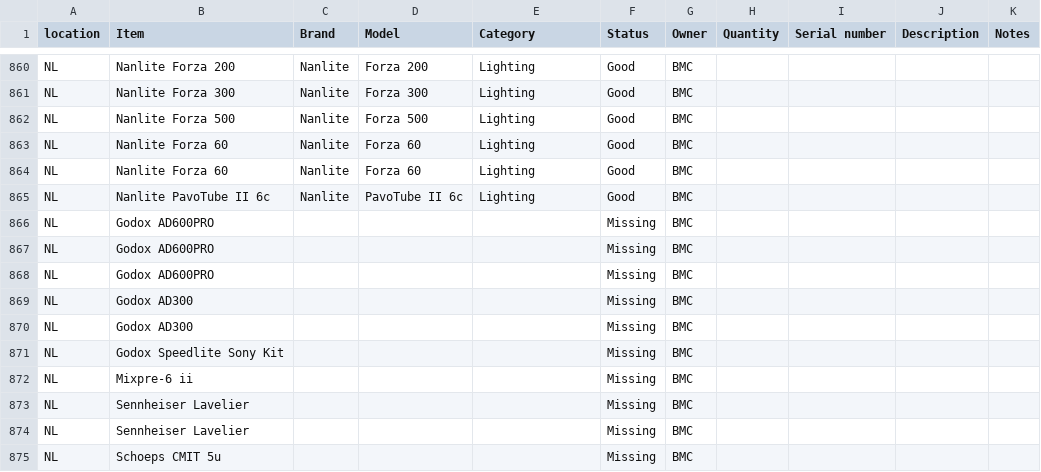
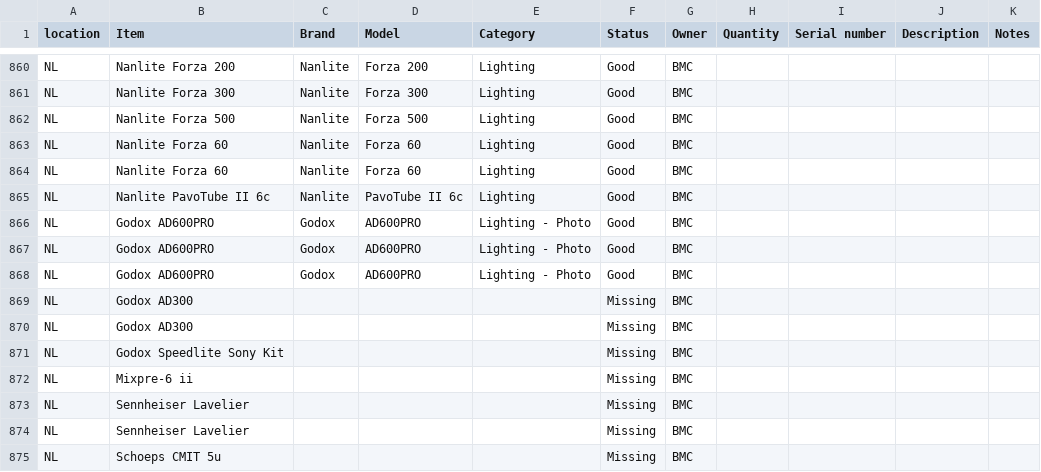
Before and after one commit to liquid-coop/Equipment_Inventory, a CSV file: database.csv, drawn as a sheet; only a part is shown, gaps mark what is left out.

Commit message:
Update inventory via web app

```diff
--- a/database.csv
+++ b/database.csv
@@ -865,5 +865,5 @@ NL,Nanlite Forza 60,Nanlite,Forza 60,Lighting,Good,BMC,,,,
 NL,Nanlite PavoTube II 6c,Nanlite,PavoTube II 6c,Lighting,Good,BMC,,,,
-NL,Godox AD600PRO,,,,Missing,BMC,,,,
-NL,Godox AD600PRO,,,,Missing,BMC,,,,
-NL,Godox AD600PRO,,,,Missing,BMC,,,,
+NL,Godox AD600PRO,Godox,AD600PRO,Lighting - Photo,Good,BMC,,,,
+NL,Godox AD600PRO,Godox,AD600PRO,Lighting - Photo,Good,BMC,,,,
+NL,Godox AD600PRO,Godox,AD600PRO,Lighting - Photo,Good,BMC,,,,
 NL,Godox AD300,,,,Missing,BMC,,,,
```
